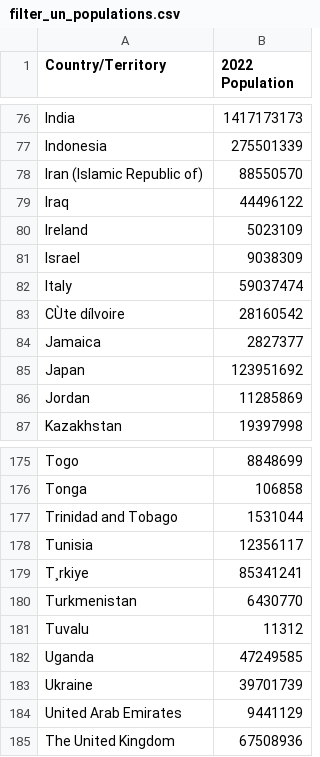
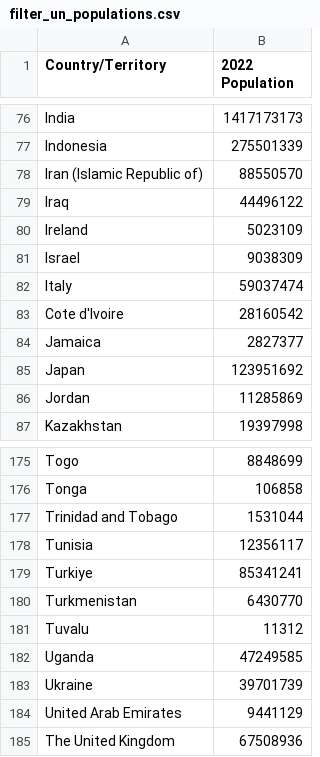
Before and after one commit to DanielKaloshi/Post-Covid19-An-Interactive-Travel-Guide, a CSV file: data/filter_un_populations.csv, drawn as a sheet; only a part is shown, gaps mark what is left out.

```diff
--- a/data/filter_un_populations.csv
+++ b/data/filter_un_populations.csv
@@ -82,3 +82,3 @@ Israel,9038309
 Italy,59037474
-CÙte díIvoire,28160542
+Cote d'Ivoire,28160542
 Jamaica,2827377
@@ -178,3 +178,3 @@ Trinidad and Tobago,1531044
 Tunisia,12356117
-T¸rkiye,85341241
+Turkiye,85341241
 Turkmenistan,6430770
```
Also changed, not shown: data/COVID-19-data-from-2023-02-01.csv, 5 other files.
